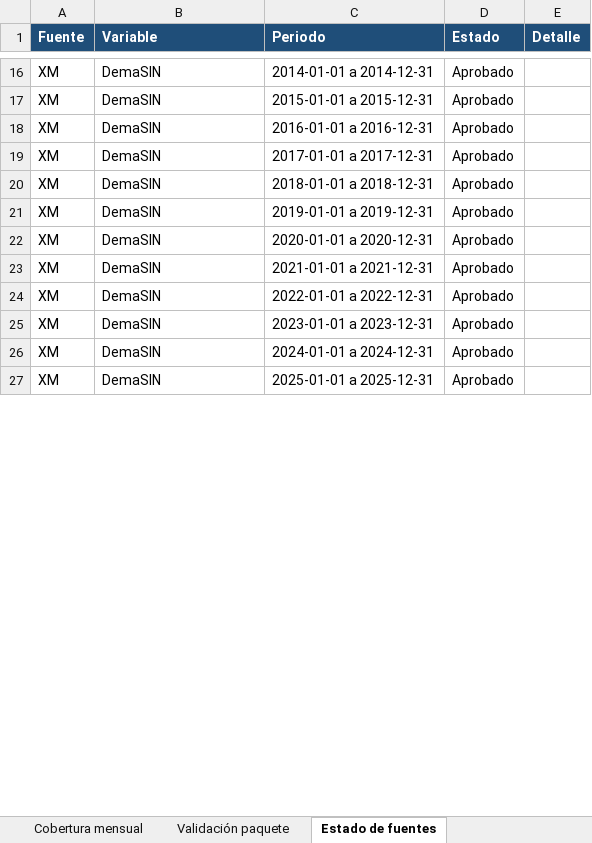
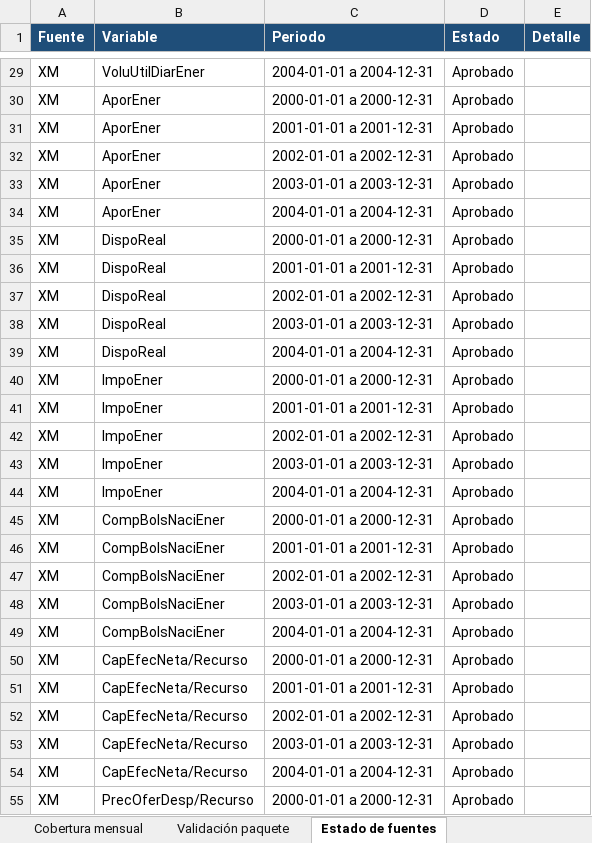
Before and after one commit to alfredotrespalacios/LaboratorioCAME-ELAE, an Excel workbook: datos_por_defecto/colombia/Catalogo_Base_integrada.xlsx, sheet Estado de fuentes, drawn as a sheet; only a part is shown, gaps mark what is left out; values as stored, in another font and other column widths than the file's, no borders; addresses are those after the commit; the diff covers the shown part only; the diff names each change by its address in the sheet, - before the commit and + after, or states it on an @@ line.

```diff
--- a/datos_por_defecto/colombia/Catalogo_Base_integrada.xlsx (sheet Estado de fuentes)
+++ b/datos_por_defecto/colombia/Catalogo_Base_integrada.xlsx (sheet Estado de fuentes)
-B29 (Variable): DemaSIN
+B29 (Variable): VoluUtilDiarEner
-C29 (Periodo): 2014-01-01 a 2014-12-31
+C29 (Periodo): 2004-01-01 a 2004-12-31
+row 30: XM | AporEner | 2000-01-01 a 2000-12-31 | Aprobado
-B31 (Variable): DemaSIN
+B31 (Variable): AporEner
-C31 (Periodo): 2015-01-01 a 2015-12-31
+C31 (Periodo): 2001-01-01 a 2001-12-31
+row 32: XM | AporEner | 2002-01-01 a 2002-12-31 | Aprobado
+row 33: XM | AporEner | 2003-01-01 a 2003-12-31 | Aprobado
+row 34: XM | AporEner | 2004-01-01 a 2004-12-31 | Aprobado
-B35:B36 (Variable): DemaSIN
+B35:B36 (Variable): DispoReal
-C35 (Periodo): 2016-01-01 a 2016-12-31
+C35 (Periodo): 2000-01-01 a 2000-12-31
-C36 (Periodo): 2017-01-01 a 2017-12-31
+C36 (Periodo): 2001-01-01 a 2001-12-31
+row 37: XM | DispoReal | 2002-01-01 a 2002-12-31 | Aprobado
+row 38: XM | DispoReal | 2003-01-01 a 2003-12-31 | Aprobado
+row 39: XM | DispoReal | 2004-01-01 a 2004-12-31 | Aprobado
-B40:B42 (Variable): DemaSIN
+B40:B42 (Variable): ImpoEner
-C40 (Periodo): 2018-01-01 a 2018-12-31
+C40 (Periodo): 2000-01-01 a 2000-12-31
-C41 (Periodo): 2019-01-01 a 2019-12-31
+C41 (Periodo): 2001-01-01 a 2001-12-31
-C42 (Periodo): 2020-01-01 a 2020-12-31
+C42 (Periodo): 2002-01-01 a 2002-12-31
+row 43: XM | ImpoEner | 2003-01-01 a 2003-12-31 | Aprobado
+row 44: XM | ImpoEner | 2004-01-01 a 2004-12-31 | Aprobado
+row 45: XM | CompBolsNaciEner | 2000-01-01 a 2000-12-31 | Aprobado
-B46:B49 (Variable): DemaSIN
+B46:B49 (Variable): CompBolsNaciEner
-C46 (Periodo): 2021-01-01 a 2021-12-31
+C46 (Periodo): 2001-01-01 a 2001-12-31
-C47 (Periodo): 2022-01-01 a 2022-12-31
+C47 (Periodo): 2002-01-01 a 2002-12-31
-C48 (Periodo): 2023-01-01 a 2023-12-31
+C48 (Periodo): 2003-01-01 a 2003-12-31
-C49 (Periodo): 2024-01-01 a 2024-12-31
+C49 (Periodo): 2004-01-01 a 2004-12-31
+row 50: XM | CapEfecNeta/Recurso | 2000-01-01 a 2000-12-31 | Aprobado
+row 51: XM | CapEfecNeta/Recurso | 2001-01-01 a 2001-12-31 | Aprobado
-B52 (Variable): DemaSIN
+B52 (Variable): CapEfecNeta/Recurso
-C52 (Periodo): 2025-01-01 a 2025-12-31
+C52 (Periodo): 2002-01-01 a 2002-12-31
+row 53: XM | CapEfecNeta/Recurso | 2003-01-01 a 2003-12-31 | Aprobado
+row 54: XM | CapEfecNeta/Recurso | 2004-01-01 a 2004-12-31 | Aprobado
+row 55: XM | PrecOferDesp/Recurso | 2000-01-01 a 2000-12-31 | Aprobado
```
Also changed, not shown: 159 added rows and 25 edited cells elsewhere in this sheet, sheet Auditoría DNA, sheet Catálogo de series, sheet Cobertura mensual, sheet Selección de variables, sheet Validación paquete, other sheet tabs, 2 other files.
